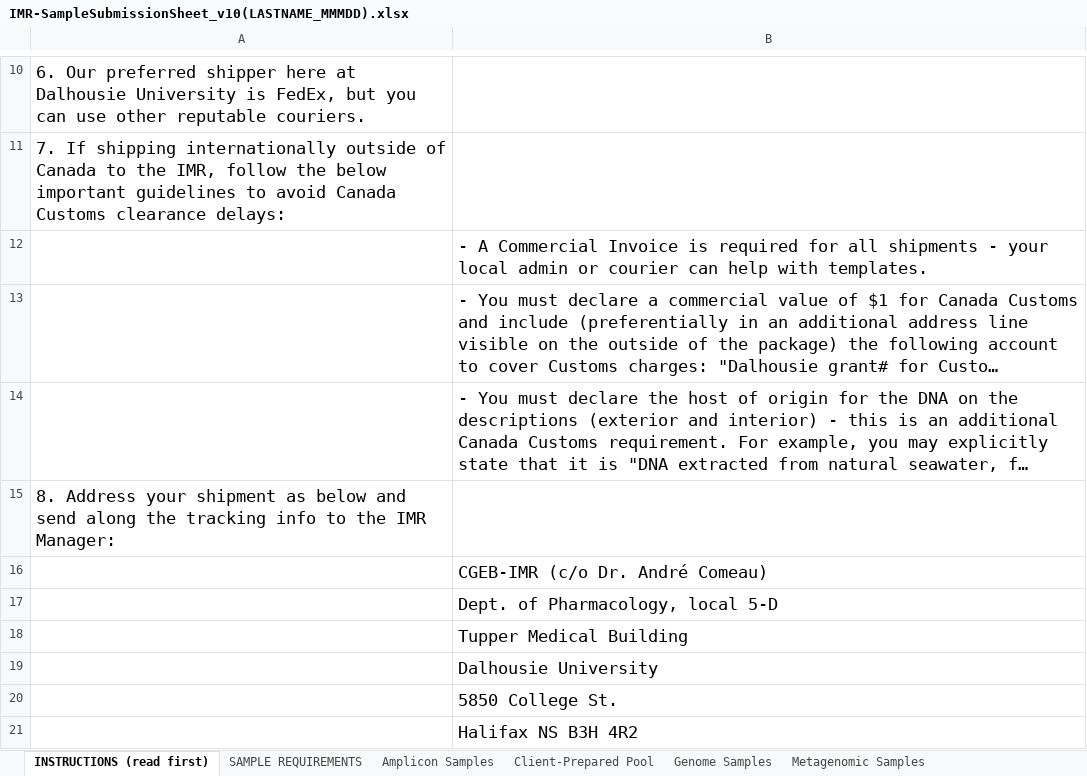
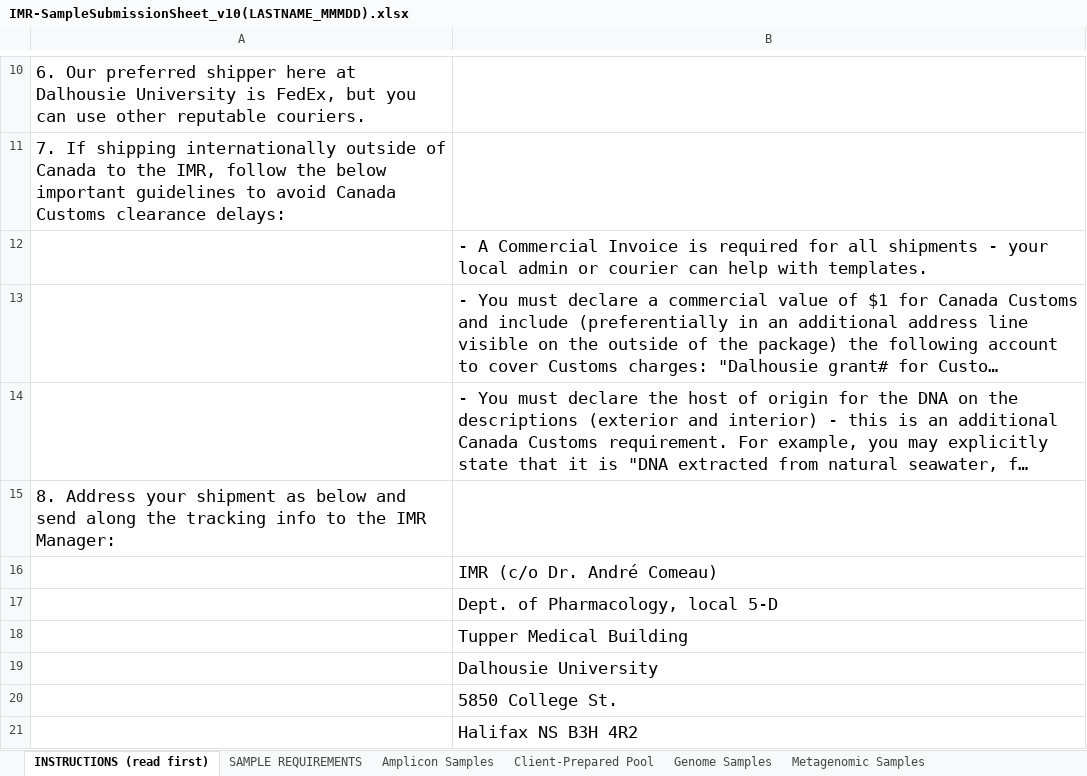
Before and after one commit to CGEB-IMR/CGEB-IMR.github.io, an Excel workbook: docs/IMR-SampleSubmissionSheet_v10(LASTNAME_MMMDD).xlsx, sheet INSTRUCTIONS (read first), drawn as a sheet; only a part is shown, gaps mark what is left out; long unchanged cells end in …; values as stored, in another font and other column widths than the file's, no borders; the diff names each change by its address in the sheet, - before the commit and + after, or states it on an @@ line.

```diff
--- a/docs/IMR-SampleSubmissionSheet_v10(LASTNAME_MMMDD).xlsx (sheet INSTRUCTIONS (read first))
+++ b/docs/IMR-SampleSubmissionSheet_v10(LASTNAME_MMMDD).xlsx (sheet INSTRUCTIONS (read first))
-B16: CGEB-IMR (c/o Dr. André Comeau)
+B16: IMR (c/o Dr. André Comeau)
```
Also changed, not shown: sheet SAMPLE REQUIREMENTS, sheet Genome Samples, 2 other files.
